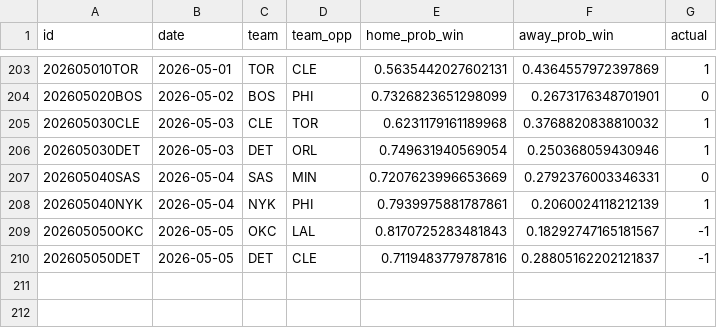
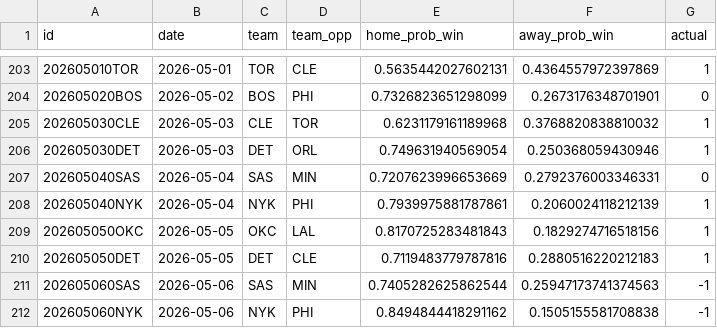
Before and after one commit to RaresPetrisor22/predicting-nba-games-ml, a CSV file: data/predictions.csv, drawn as a sheet; only a part is shown, gaps mark what is left out.

```diff
--- a/data/predictions.csv
+++ b/data/predictions.csv
@@ -208,3 +208,5 @@ id,date,team,team_opp,home_prob_win,away_prob_win,actual
 202605040NYK,2026-05-04,NYK,PHI,0.7939975881787861,0.2060024118212139,1
-202605050OKC,2026-05-05,OKC,LAL,0.8170725283481843,0.18292747165181567,-1
-202605050DET,2026-05-05,DET,CLE,0.7119483779787816,0.28805162202121837,-1
+202605050OKC,2026-05-05,OKC,LAL,0.8170725283481843,0.1829274716518156,1
+202605050DET,2026-05-05,DET,CLE,0.7119483779787816,0.2880516220212183,1
+202605060SAS,2026-05-06,SAS,MIN,0.7405282625862544,0.25947173741374563,-1
+202605060NYK,2026-05-06,NYK,PHI,0.8494844418291162,0.1505155581708838,-1
```
Also changed, not shown: 2 other files.
